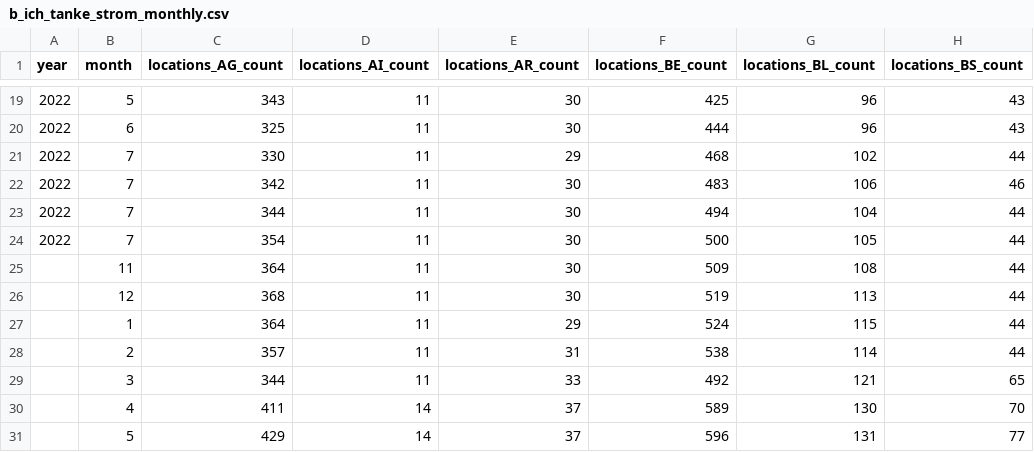
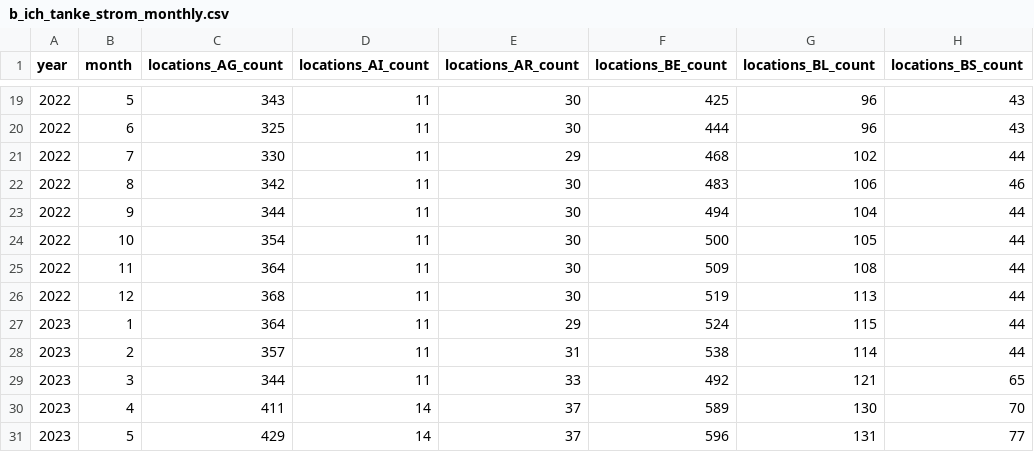
Before and after one commit to mikch06/deads1_project, a CSV file: data/bronze/b_ich_tanke_strom_monthly.csv, drawn as a sheet; only a part is shown, gaps mark what is left out; the diff names each change by its address in the sheet, - before the commit and + after, or states it on an @@ line.

Commit message:
data update

```diff
--- a/data/bronze/b_ich_tanke_strom_monthly.csv
+++ b/data/bronze/b_ich_tanke_strom_monthly.csv
-B22 (month): 7
+B22 (month): 8
-B23 (month): 7
+B23 (month): 9
-B24 (month): 7
+B24 (month): 10
-A25:A26 (year): (empty)
+A25:A26 (year): 2022
-A27:A31 (year): (empty)
+A27:A31 (year): 2023
```
